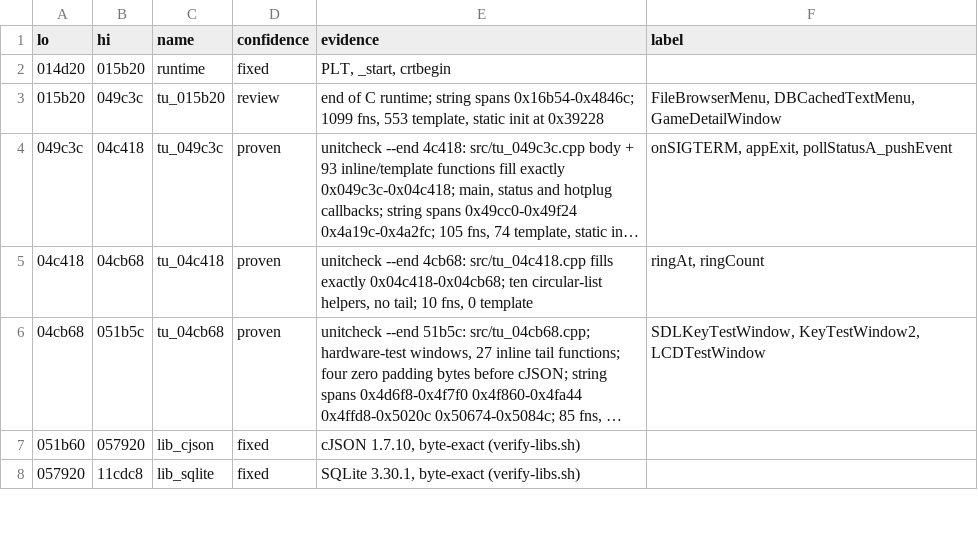
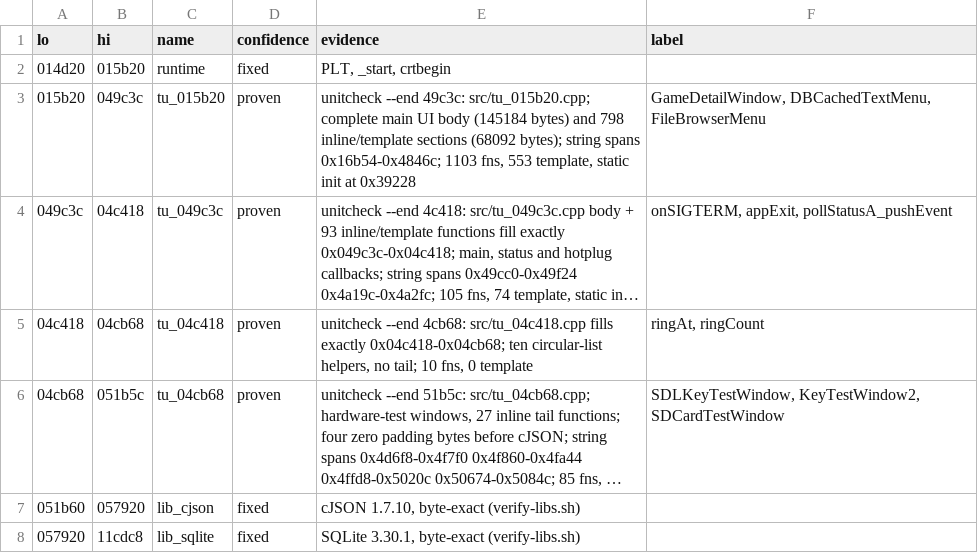
Before and after one commit to nukefrenzy/mainui-decomp, a TSV file: docs/tu-map.tsv, drawn as a sheet; only a part is shown; long unchanged cells end in …; the diff names each change by its address in the sheet, - before the commit and + after, or states it on an @@ line.

Commit message:
Prove the complete main UI unit and template tail

```diff
--- a/docs/tu-map.tsv
+++ b/docs/tu-map.tsv
-D3 (confidence): review
+D3 (confidence): proven
-E3 (evidence): end of C runtime; string spans 0x16b54-0x4846c; 1099 fns, 553…
+E3 (evidence): unitcheck --end 49c3c: src/tu_015b20.cpp; complete main UI body (145184 bytes) and 798 inline/template sections (68092 bytes); string spans 0x16b54-0x4846c; 1103 fns, 553…
-F3 (label): FileBrowserMenu, DBCachedTextMenu, GameDetailWindow
+F3 (label): GameDetailWindow, DBCachedTextMenu, FileBrowserMenu
-F6 (label): SDLKeyTestWindow, KeyTestWindow2, LCDTestWindow
+F6 (label): SDLKeyTestWindow, KeyTestWindow2, SDCardTestWindow
```
Also changed, not shown: src/matches.tsv, 24 other files.
